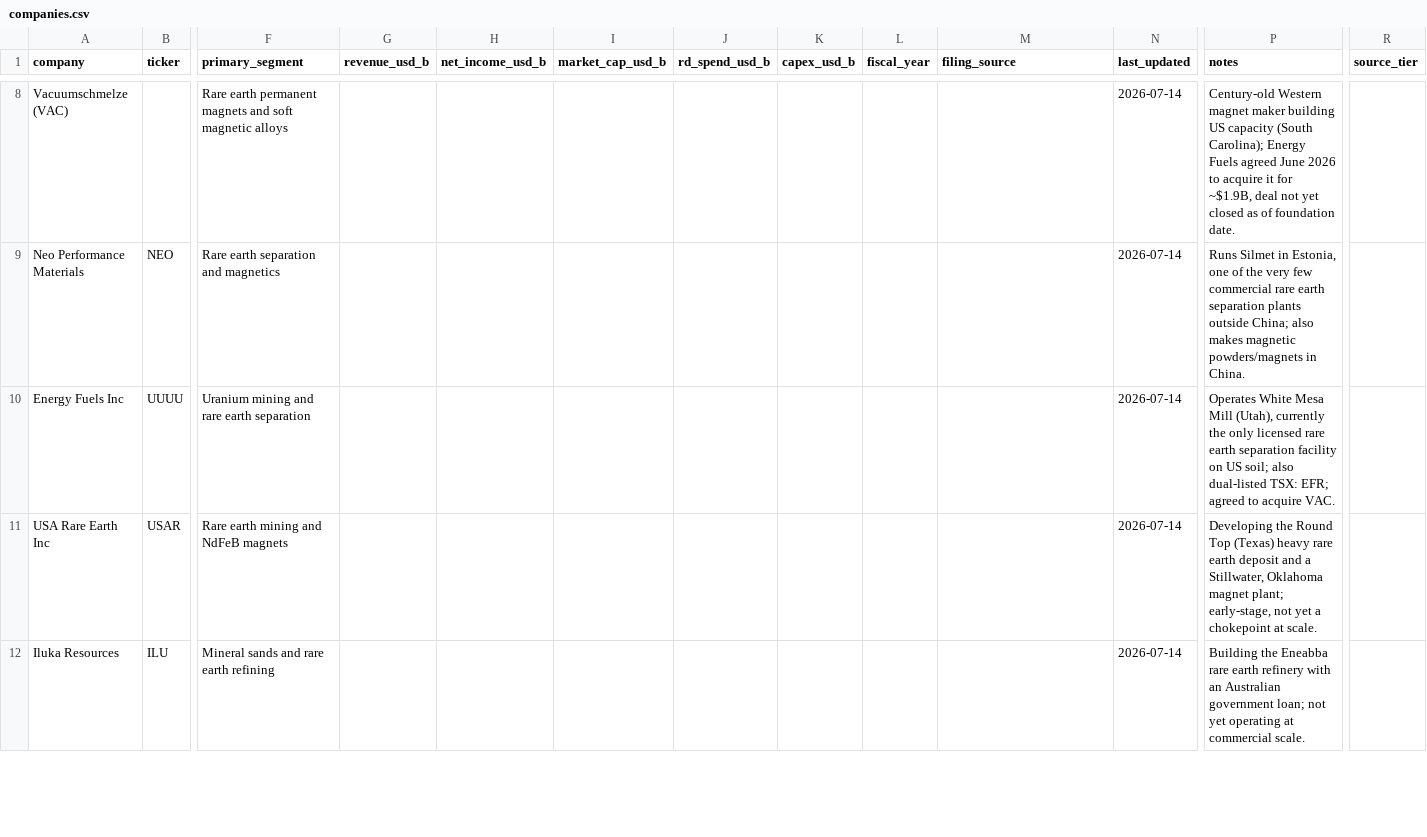
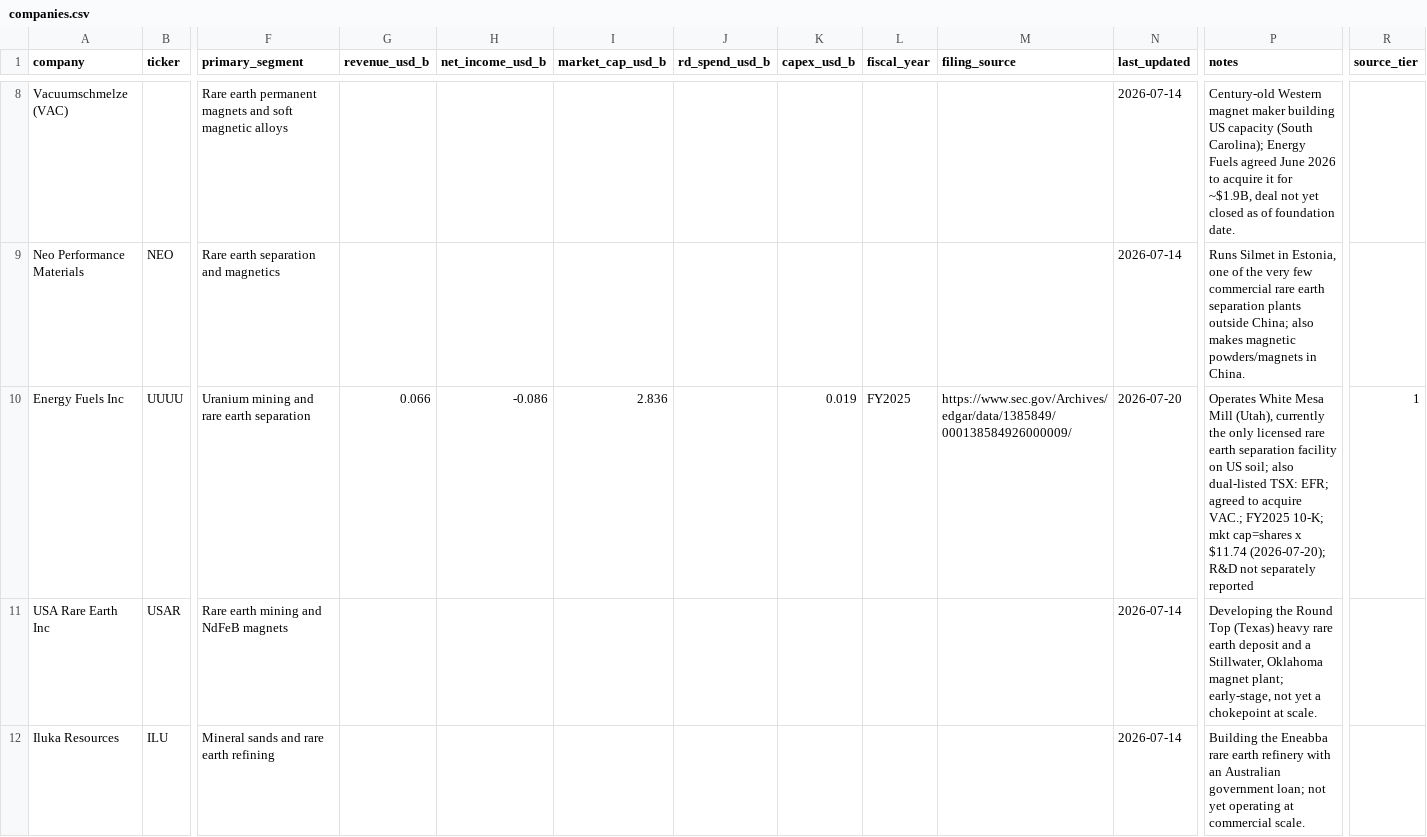
Before and after one commit to Skeeter-spec/keystone, a CSV file: projects/02-critical-minerals/data/companies.csv, drawn as a sheet; only a part is shown, gaps mark what is left out; the diff covers the shown part only; the diff names each change by its address in the sheet, - before the commit and + after, or states it on an @@ line.

```diff
--- a/projects/02-critical-minerals/data/companies.csv
+++ b/projects/02-critical-minerals/data/companies.csv
-G10 (revenue_usd_b): (empty)
+G10 (revenue_usd_b): 0.066
-H10 (net_income_usd_b): (empty)
+H10 (net_income_usd_b): -0.086
-I10 (market_cap_usd_b): (empty)
+I10 (market_cap_usd_b): 2.836
-K10 (capex_usd_b): (empty)
+K10 (capex_usd_b): 0.019
-L10 (fiscal_year): (empty)
+L10 (fiscal_year): FY2025
-M10 (filing_source): (empty)
+M10 (filing_source): https://www.sec.gov/Archives/edgar/data/1385849/000138584926000009/
-N10 (last_updated): 2026-07-14
+N10 (last_updated): 2026-07-20
-P10 (notes): …to acquire VAC.
+P10 (notes): …to acquire VAC.; FY2025 10-K; mkt cap=shares x $11.74 (2026-07-20); R&D not separately reported
-R10 (source_tier): (empty)
+R10 (source_tier): 1
```
Also changed, not shown: 37 edited cells elsewhere in this file, 3 other files.
